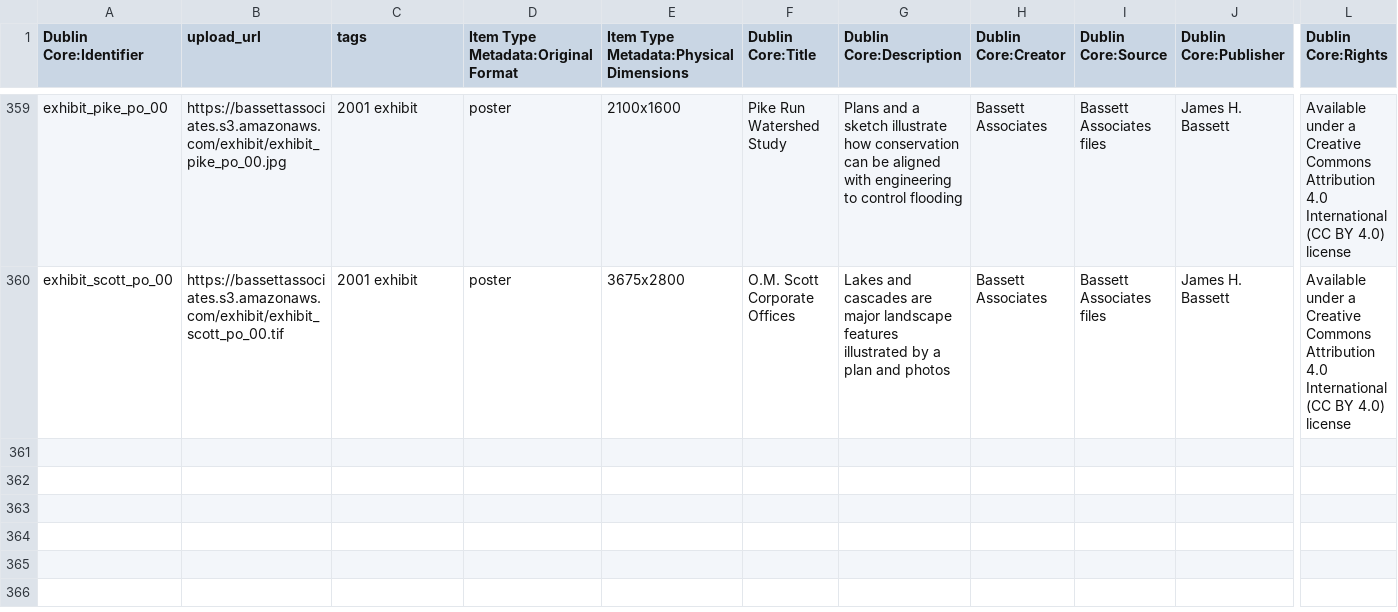
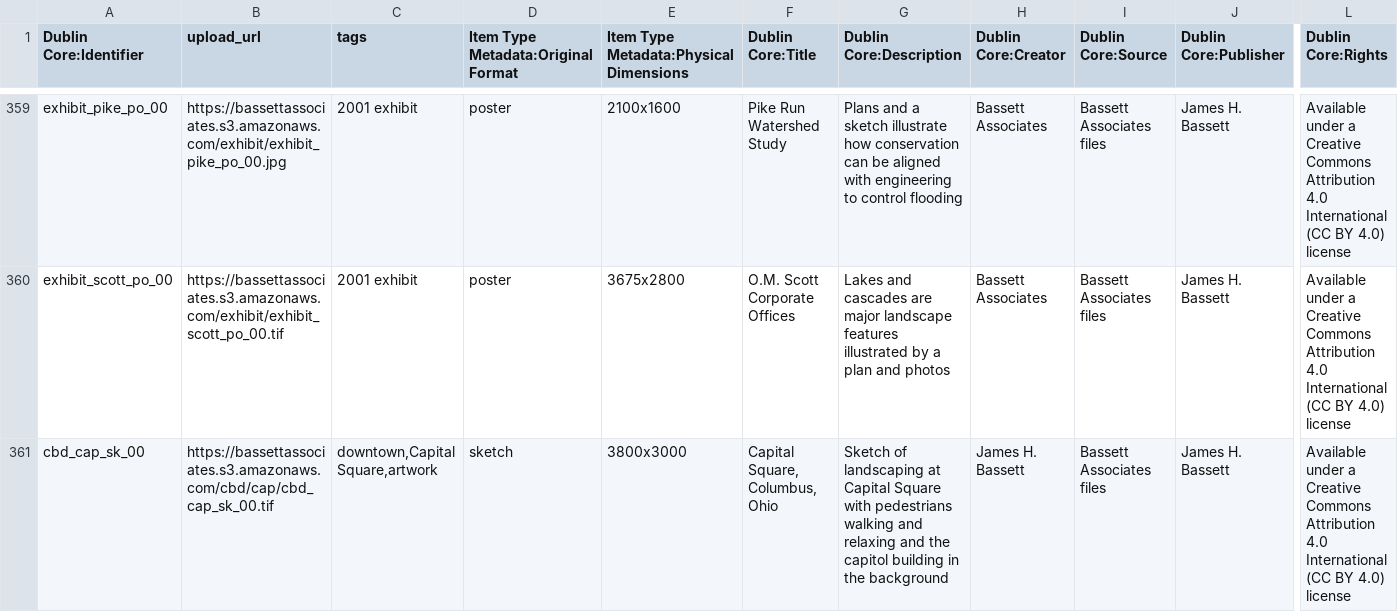
Before and after one commit to baskaufs/bassettassociates, a CSV file: data/items.csv, drawn as a sheet; only a part is shown, gaps mark what is left out; rows hold the shown columns only; the diff names each change by its address in the sheet, - before the commit and + after, or states it on an @@ line.

Commit message:
upload Capital Square sketch

```diff
--- a/data/items.csv
+++ b/data/items.csv
+row 361: cbd_cap_sk_00 | https://bassettassociates.s3.amazonaws.com/cbd/cap/cbd_cap_sk_00.tif | downtown,Capital Square,artwork | sketch | 3800x3000 | Capital Square, Columbus, Ohio | Sketch of landscaping at Capital Square with pedestrians walking and relaxing and the capitol building in the background | James H. Bassett | Bassett Associates files | James H. Bassett | Available under a Creative Commons Attribution 4.0 International (CC BY 4.0) license
```
Also changed, not shown: data/identifiers.csv, 1 other file.
